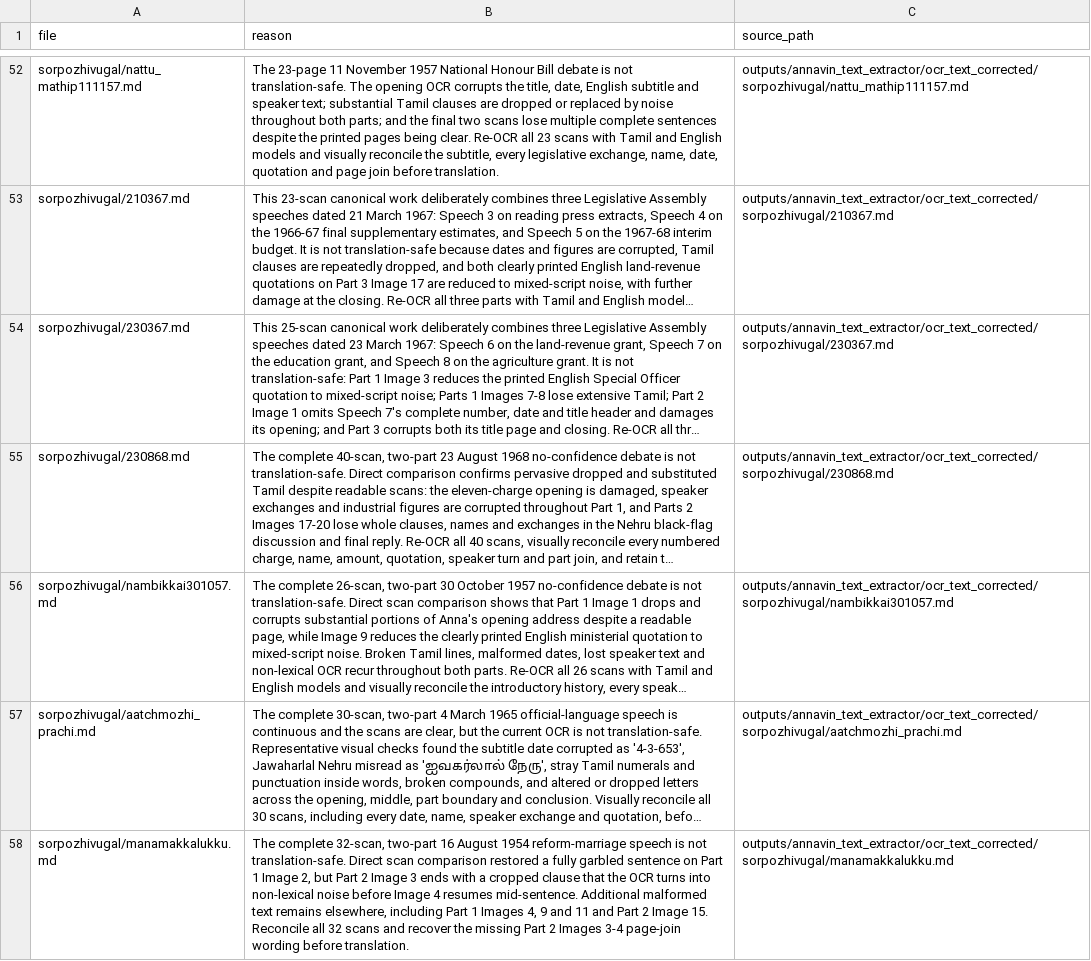
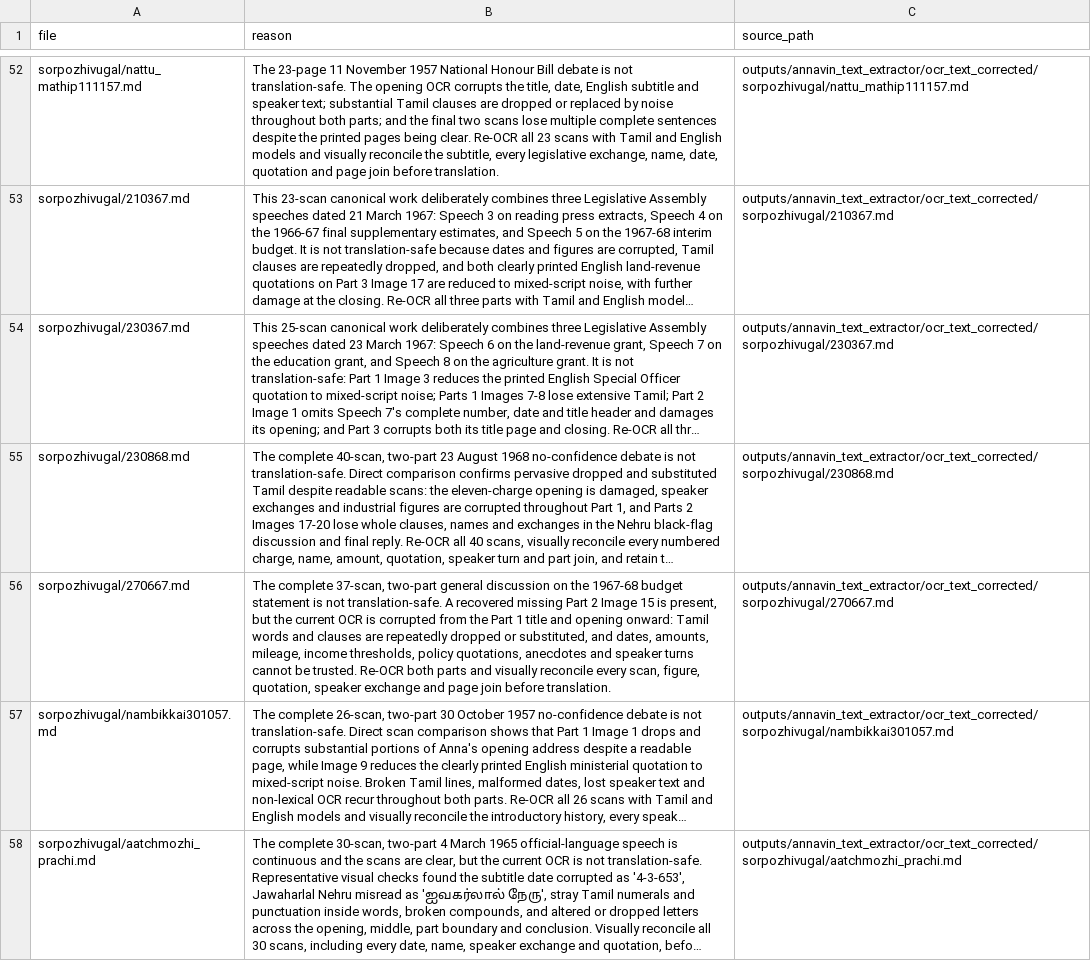
Before and after one commit to pugazg/anna-corpus, a CSV file: outputs/annavin_text_extractor/translated_contents/_translation_state/needs_source_recovery.csv, drawn as a sheet; only a part is shown, gaps mark what is left out; the shorter side is filled out with more unchanged rows; long unchanged cells end in …; the diff names each change by its address in the sheet, - before the commit and + after, or states it on an @@ line.

Commit message:
classify 270667 for OCR recovery

```diff
--- a/outputs/annavin_text_extractor/translated_contents/_translation_state/needs_source_recovery.csv
+++ b/outputs/annavin_text_extractor/translated_contents/_translation_state/needs_source_recovery.csv
+row 56: sorpozhivugal/270667.md | The complete 37-scan, two-part general discussion on the 1967-68 budget statement is not translation-safe. A recovered missing Part 2 Image 15 is present, but the current OCR is corrupted from the Part 1 title and opening onward: Tamil words and clauses are repeatedly dropped or substituted, and dates, amounts, mileage, income thresholds, policy quotations, anecdotes and speaker turns cannot be trusted. Re-OCR both parts and visually reconcile every scan, figure, quotation, speaker exchange and page join before translation. | outputs/annavin_text_extractor/ocr_text_corrected/sorpozhivugal/270667.md
```
Also changed, not shown: 4 other files.
